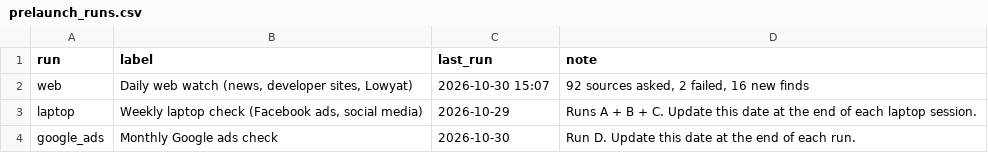
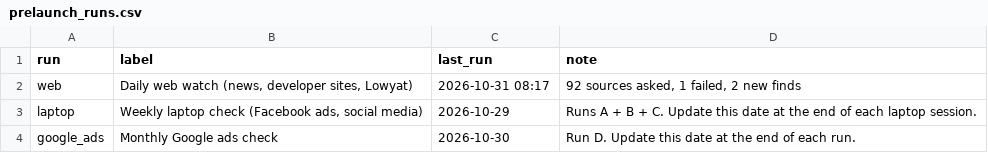
Before and after one commit to smtcu/teduh-tracker, a CSV file: data/prelaunch_runs.csv, drawn as a sheet.

```diff
--- a/data/prelaunch_runs.csv
+++ b/data/prelaunch_runs.csv
@@ -1,3 +1,3 @@
 run,label,last_run,note
-web,"Daily web watch (news, developer sites, Lowyat)",2026-10-30 15:07,"92 sources asked, 2 failed, 16 new finds"
+web,"Daily web watch (news, developer sites, Lowyat)",2026-10-31 08:17,"92 sources asked, 1 failed, 2 new finds"
 laptop,"Weekly laptop check (Facebook ads, social media)",2026-10-29,Runs A + B + C. Update this date at the end of each laptop session.
```
Also changed, not shown: data/prelaunch_finds.csv, data/teduh_watch.csv, 3 other files.
